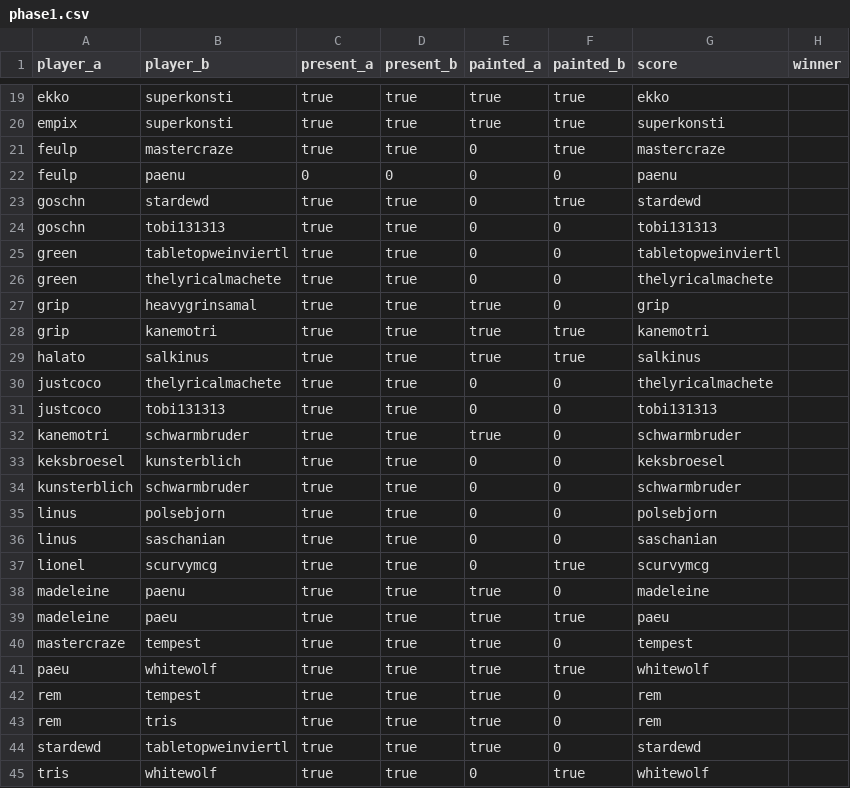
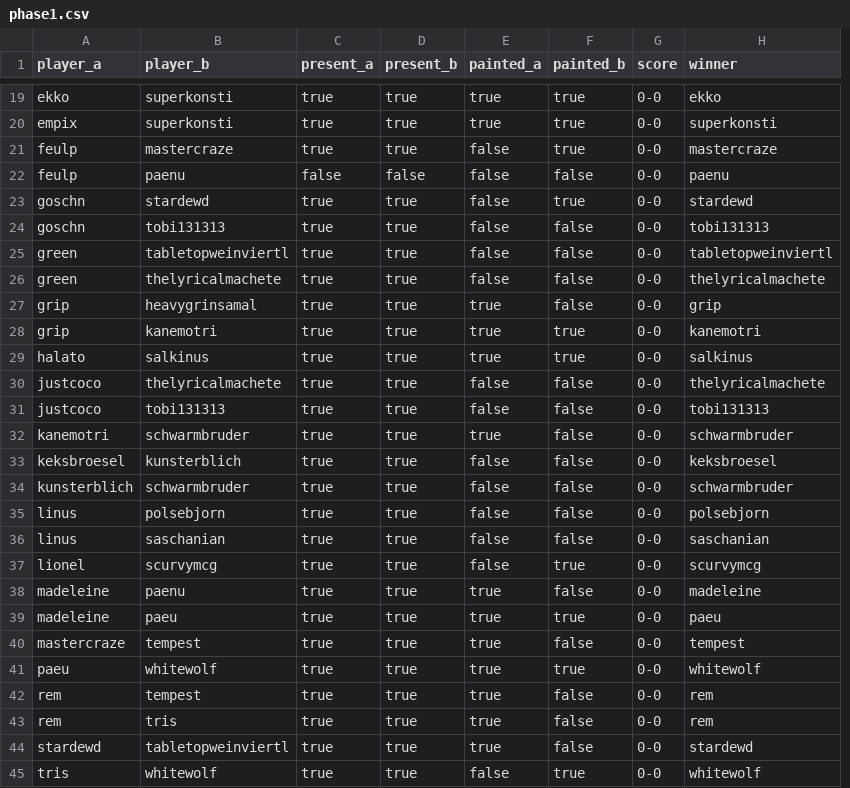
Before and after one commit to supernovatabletop/supernova, a CSV file: _data/pairings/phase1.csv, drawn as a sheet; only a part is shown, gaps mark what is left out; removed rows and columns are numbered as before the commit, all else as after; the diff covers the shown part only; the diff names each change by its address in the sheet, - before the commit and + after, or states it on an @@ line.

Commit message:
results corrected

```diff
--- a/_data/pairings/phase1.csv
+++ b/_data/pairings/phase1.csv
+column G (score), rows 19-45: all 0-0
-column H (winner), empty
-H1: score
+H1: winner
-E21:E26 (painted_a): 0
+E21:E26 (painted_a): false
-C22 (present_a): 0
+C22 (present_a): false
-D22 (present_b): 0
+D22 (present_b): false
-F22 (painted_b): 0
+F22 (painted_b): false
-F24:F27 (painted_b): 0
+F24:F27 (painted_b): false
-E30:E31 (painted_a): 0
+E30:E31 (painted_a): false
-F30:F36 (painted_b): 0
+F30:F36 (painted_b): false
-E33:E37 (painted_a): 0
+E33:E37 (painted_a): false
-F38 (painted_b): 0
+F38 (painted_b): false
-F40 (painted_b): 0
+F40 (painted_b): false
-F42:F44 (painted_b): 0
+F42:F44 (painted_b): false
-E45 (painted_a): 0
+E45 (painted_a): false
```
Also changed, not shown: 17 edited cells elsewhere in this file.
